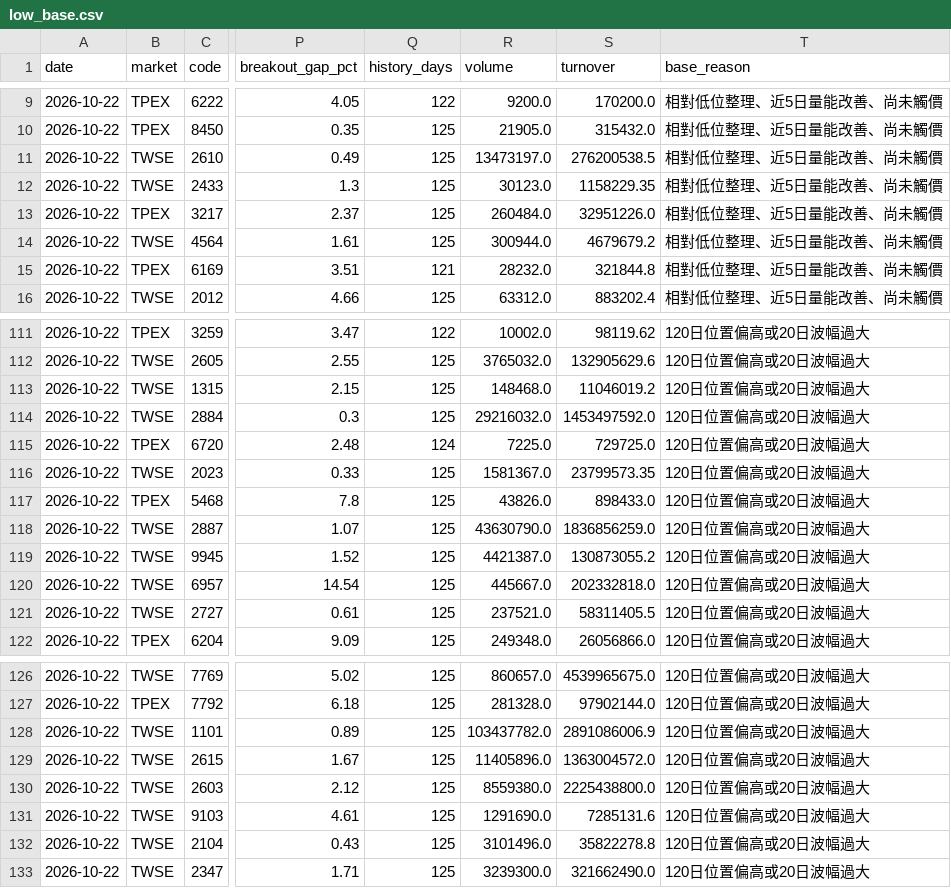
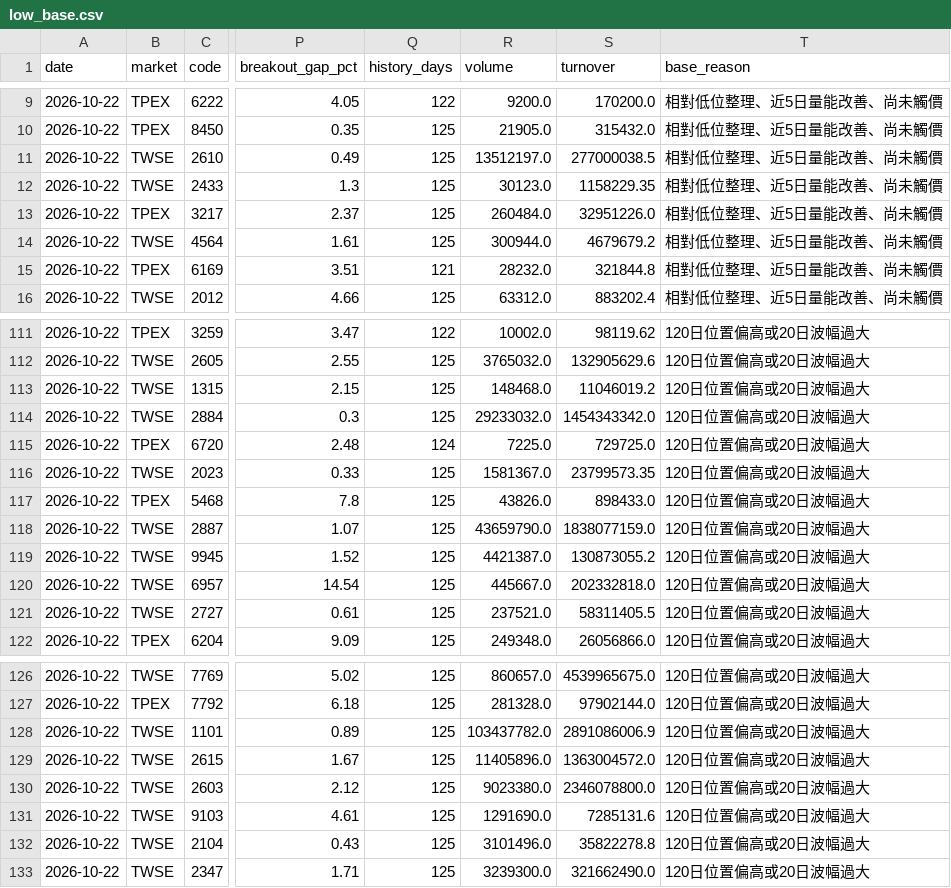
Before and after one commit to Tango469/tw-3k-scanner, a CSV file: docs/low_base.csv, drawn as a sheet; only a part is shown, gaps mark what is left out; the diff names each change by its address in the sheet, - before the commit and + after, or states it on an @@ line.

```diff
--- a/docs/low_base.csv
+++ b/docs/low_base.csv
-R11 (volume): 13473197.0
+R11 (volume): 13512197.0
-S11 (turnover): 276200538.5
+S11 (turnover): 277000038.5
-R114 (volume): 29216032.0
+R114 (volume): 29233032.0
-S114 (turnover): 1453497592.0
+S114 (turnover): 1454343342.0
-R118 (volume): 43630790.0
+R118 (volume): 43659790.0
-S118 (turnover): 1836856259.0
+S118 (turnover): 1838077159.0
-R130 (volume): 8559380.0
+R130 (volume): 9023380.0
-S130 (turnover): 2225438800.0
+S130 (turnover): 2346078800.0
```
Also changed, not shown: docs/latest.csv, docs/signal_validation.csv, 4 other files.
